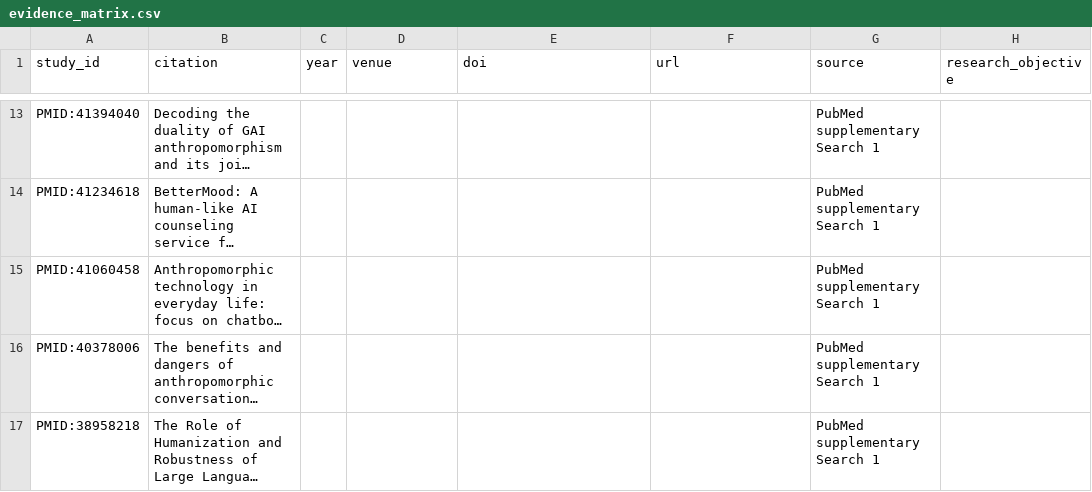
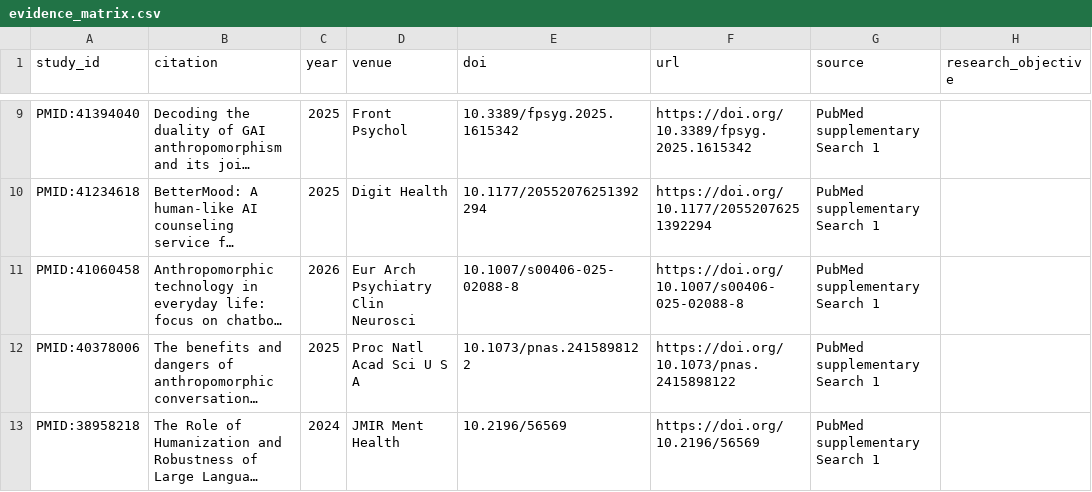
Before and after one commit to toobajatoi/ResearchPaper, a CSV file: SCOPING_REVIEW/data/evidence_matrix.csv, drawn as a sheet; only a part is shown, gaps mark what is left out; long unchanged cells end in …; addresses are those after the commit; the diff covers the shown part only; the diff names each change by its address in the sheet, - before the commit and + after, or states it on an @@ line.

```diff
--- a/SCOPING_REVIEW/data/evidence_matrix.csv
+++ b/SCOPING_REVIEW/data/evidence_matrix.csv
-C9:C10 (year): (empty)
+C9:C10 (year): 2025
-D9 (venue): (empty)
+D9 (venue): Front Psychol
-E9 (doi): (empty)
+E9 (doi): 10.3389/fpsyg.2025.1615342
-F9 (url): (empty)
+F9 (url): https://doi.org/10.3389/fpsyg.2025.1615342
-D10 (venue): (empty)
+D10 (venue): Digit Health
-E10 (doi): (empty)
+E10 (doi): 10.1177/20552076251392294
-F10 (url): (empty)
+F10 (url): https://doi.org/10.1177/20552076251392294
-C11 (year): (empty)
+C11 (year): 2026
-D11 (venue): (empty)
+D11 (venue): Eur Arch Psychiatry Clin Neurosci
-E11 (doi): (empty)
+E11 (doi): 10.1007/s00406-025-02088-8
-F11 (url): (empty)
+F11 (url): https://doi.org/10.1007/s00406-025-02088-8
-C12 (year): (empty)
+C12 (year): 2025
-D12 (venue): (empty)
+D12 (venue): Proc Natl Acad Sci U S A
-E12 (doi): (empty)
+E12 (doi): 10.1073/pnas.2415898122
-F12 (url): (empty)
+F12 (url): https://doi.org/10.1073/pnas.2415898122
-C13 (year): (empty)
+C13 (year): 2024
-D13 (venue): (empty)
+D13 (venue): JMIR Ment Health
-E13 (doi): (empty)
+E13 (doi): 10.2196/56569
-F13 (url): (empty)
+F13 (url): https://doi.org/10.2196/56569
```
Also changed, not shown: 7 removed rows and 53 edited cells elsewhere in this file, SCOPING_REVIEW/data/author_verification_sample.csv, SCOPING_REVIEW/data/screening.csv, 9 other files.
